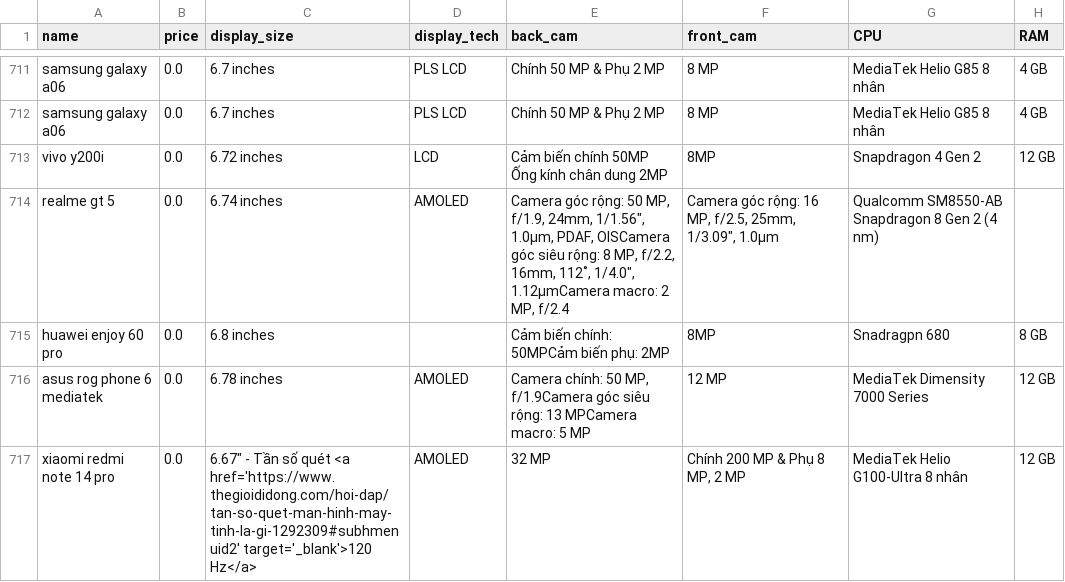
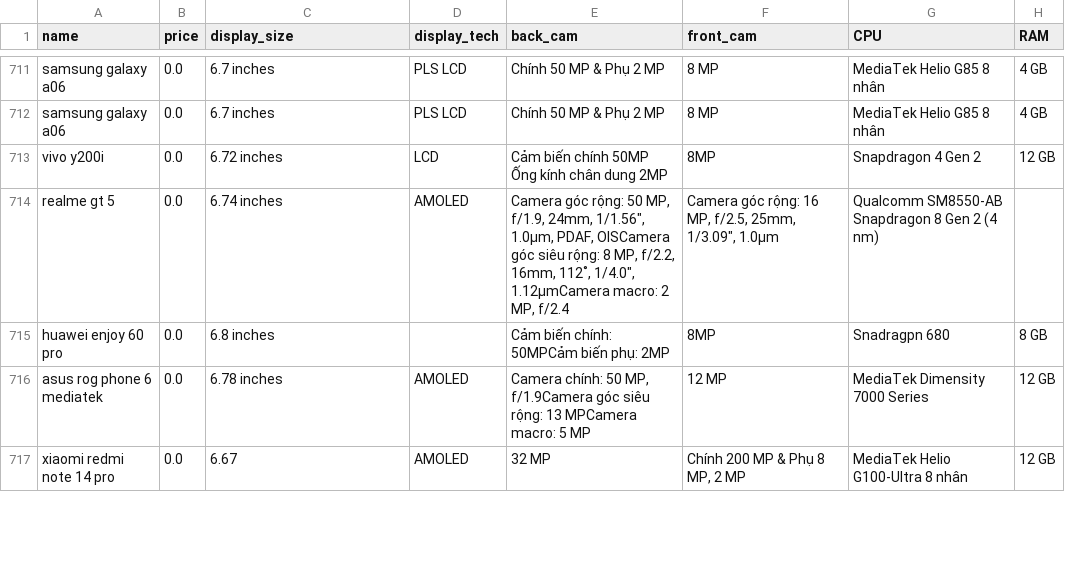
Before and after one commit to LD-878971/DS108_Phone-Reccomendation, a CSV file: merged.csv, drawn as a sheet; only a part is shown, gaps mark what is left out; the diff covers the shown part only; the diff names each change by its address in the sheet, - before the commit and + after, or states it on an @@ line.

```diff
--- a/merged.csv
+++ b/merged.csv
-C717 (display_size): 6.67" - Tần số quét <a href='https://www.thegioididong.com/hoi-dap/tan-so-quet-man-hinh-may-tinh-la-gi-1292309#subhmenuid2' target='_blank'>120 Hz</a>
+C717 (display_size): 6.67
```
Also changed, not shown: 5 edited cells elsewhere in this file, 1 other file.
